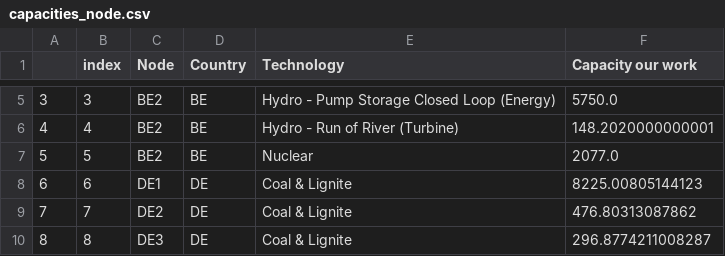
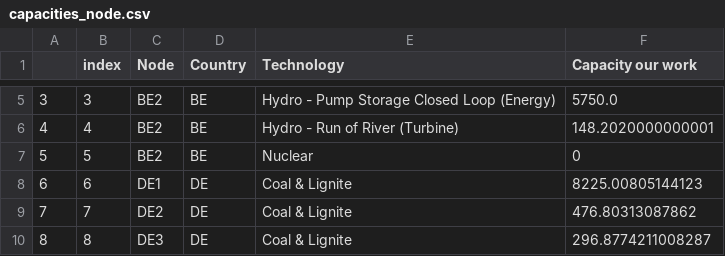
Before and after one commit to UU-ER/AdOpT-NET0_DAC-Offshore, a CSV file: dac_offshore/clean_data/technologies_existing/capacities_node.csv, drawn as a sheet; only a part is shown, gaps mark what is left out.

Commit message:
Removed BE nuclear

```diff
--- a/dac_offshore/clean_data/technologies_existing/capacities_node.csv
+++ b/dac_offshore/clean_data/technologies_existing/capacities_node.csv
@@ -6,3 +6,3 @@
 4,4,BE2,BE,Hydro - Run of River (Turbine),148.2020000000001
-5,5,BE2,BE,Nuclear,2077.0
+5,5,BE2,BE,Nuclear,0
 6,6,DE1,DE,Coal & Lignite,8225.00805144123
```
